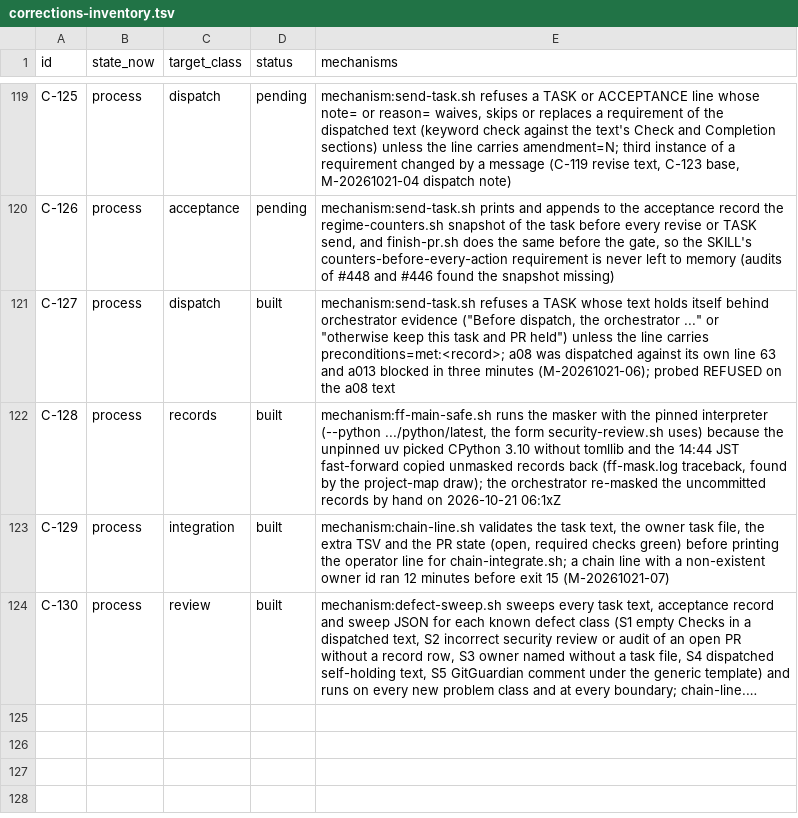
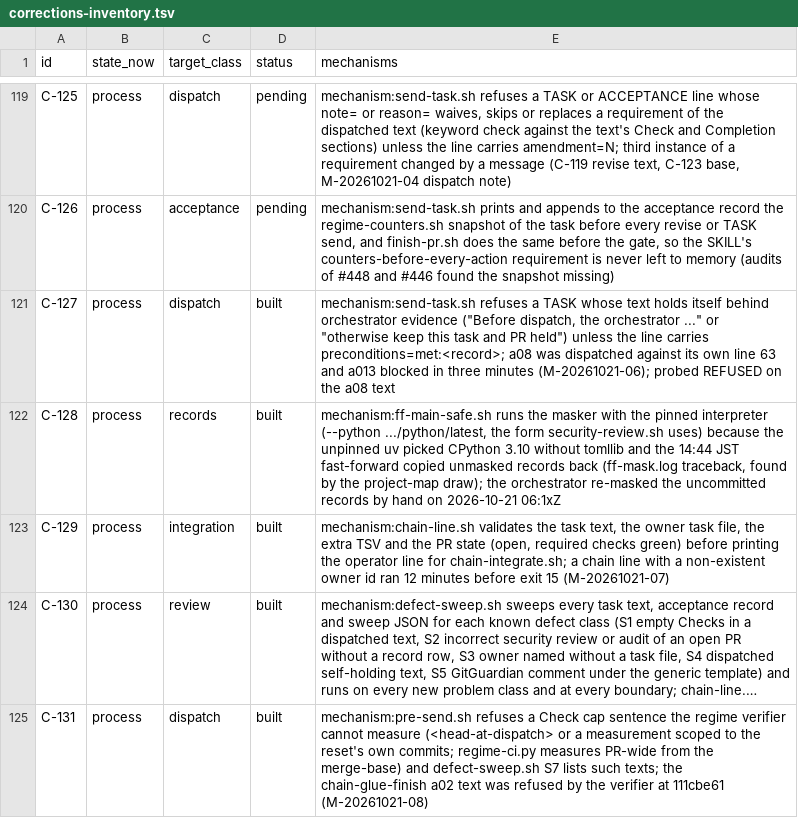
Before and after one commit to mryfmo/dotfiles, a TSV file: .orchestration/learning/corrections-inventory.tsv, drawn as a sheet; only a part is shown, gaps mark what is left out; long unchanged cells end in …; the diff names each change by its address in the sheet, - before the commit and + after, or states it on an @@ line.

```diff
--- a/.orchestration/learning/corrections-inventory.tsv
+++ b/.orchestration/learning/corrections-inventory.tsv
+row 125: C-131 | process | dispatch | built | mechanism:pre-send.sh refuses a Check cap sentence the regime verifier cannot measure (<head-at-dispatch> or a measurement scoped to the reset's own commits; regime-ci.py measures PR-wide from the merge-base) and defect-sweep.sh S7 lists such texts; the chain-glue-finish a02 text was refused by the verifier at 111cbe61 (M-20261021-08)
```
Also changed, not shown: .orchestration/decisions.tsv, 4 other files.
